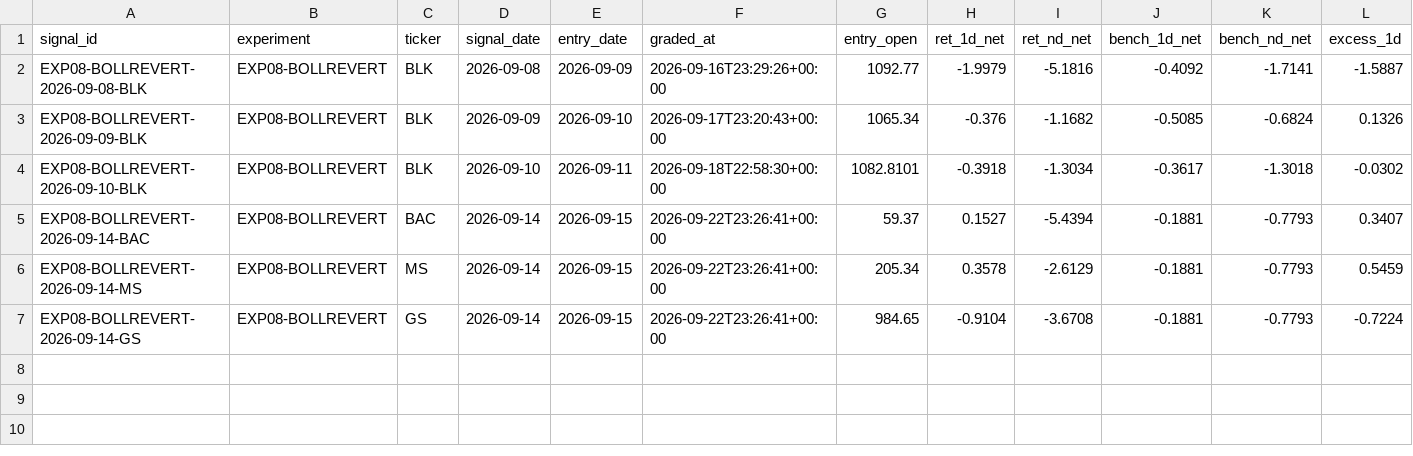
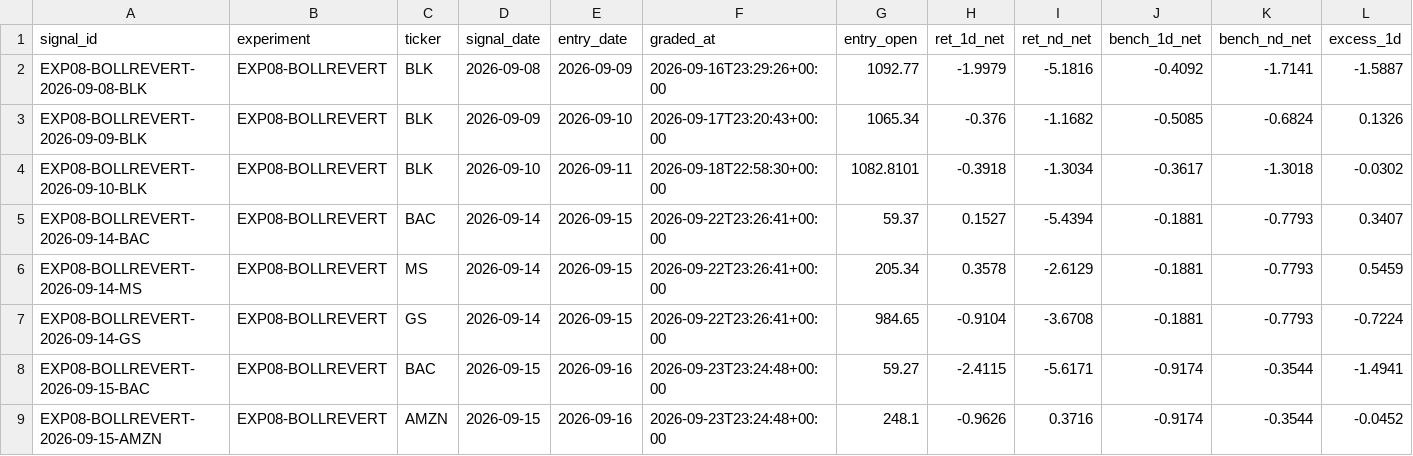
Before and after one commit to joshldavis/ThePickLog, a CSV file: experiments/EXP08-BOLLREVERT-outcomes.csv, drawn as a sheet; only a part is shown; rows hold the shown columns only; the diff names each change by its address in the sheet, - before the commit and + after, or states it on an @@ line.

```diff
--- a/experiments/EXP08-BOLLREVERT-outcomes.csv
+++ b/experiments/EXP08-BOLLREVERT-outcomes.csv
+row 8: EXP08-BOLLREVERT-2026-09-15-BAC | EXP08-BOLLREVERT | BAC | 2026-09-15 | 2026-09-16 | 2026-09-23T23:24:48+00:00 | 59.27 | -2.4115 | -5.6171 | -0.9174 | -0.3544 | -1.4941
+row 9: EXP08-BOLLREVERT-2026-09-15-AMZN | EXP08-BOLLREVERT | AMZN | 2026-09-15 | 2026-09-16 | 2026-09-23T23:24:48+00:00 | 248.1 | -0.9626 | 0.3716 | -0.9174 | -0.3544 | -0.0452
```
Also changed, not shown: control_outcomes.csv, experiments/EXP07-SMAPULL-outcomes.csv, 9 other files.
